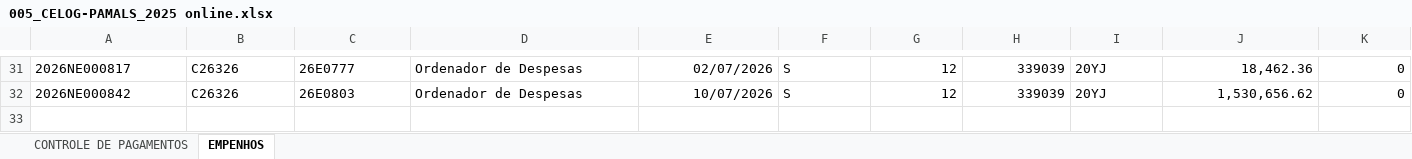
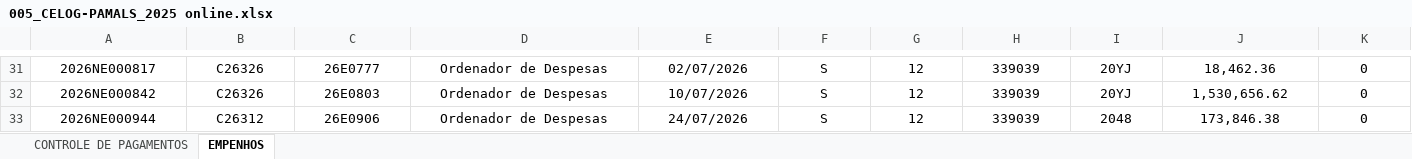
Before and after one commit to wallacedellaney/c98a-pamals, an Excel workbook: Contrato 005/Dashboard/01_Bases_Originais/005_CELOG_2025/005_CELOG-PAMALS_2025 online.xlsx, sheet EMPENHOS, drawn as a sheet; only a part is shown, gaps mark what is left out; values as stored, in another font and other column widths than the file's, no borders; charts and pictures and table styles not drawn; rows hold the shown columns only; the diff covers the shown part only; the diff names each change by its address in the sheet, - before the commit and + after, or states it on an @@ line.

```diff
--- a/Contrato 005/Dashboard/01_Bases_Originais/005_CELOG_2025/005_CELOG-PAMALS_2025 online.xlsx (sheet EMPENHOS)
+++ b/Contrato 005/Dashboard/01_Bases_Originais/005_CELOG_2025/005_CELOG-PAMALS_2025 online.xlsx (sheet EMPENHOS)
-A31:D32 alignment: left
+A31:D32 alignment: center
-E31:E32 alignment: right
+E31:E32 alignment: center
-F31:F32 alignment: left
+F31:F32 alignment: center
-G31:H32 alignment: right
+G31:H32 alignment: center
-I31:I32 alignment: left
+I31:I32 alignment: center
-J31:K32 alignment: right
+J31:K32 alignment: center
+row 33: 2026NE000944 | C26312 | 26E0906 | Ordenador de Despesas | 24/07/2026 | S | 12 | 339039 | 2048 | 173,846.38 | 0
```
Also changed, not shown: 4 edited cells and cell formats elsewhere in this sheet, Contrato 005/Dashboard/02_Dados_Tratados/base_pagamentos_tratada.xlsx, 6 other files.
